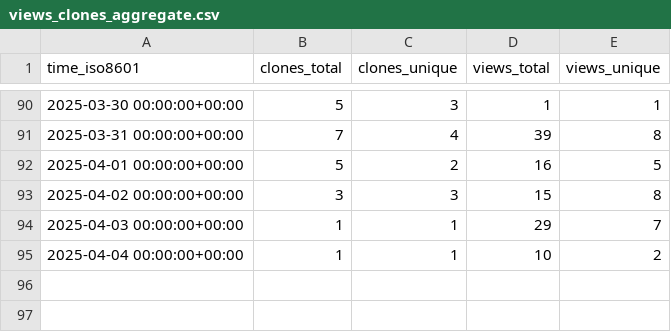
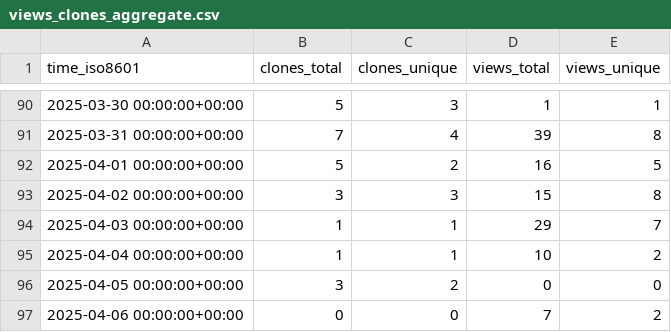
Before and after one commit to MLDataAnalytics/pNet, a CSV file: MLDataAnalytics/pNet/ghrs-data/views_clones_aggregate.csv, drawn as a sheet; only a part is shown, gaps mark what is left out.

```diff
--- a/MLDataAnalytics/pNet/ghrs-data/views_clones_aggregate.csv
+++ b/MLDataAnalytics/pNet/ghrs-data/views_clones_aggregate.csv
@@ -95 +95,3 @@ time_iso8601,clones_total,clones_unique,views_total,views_unique
 2025-04-04 00:00:00+00:00,1,1,10,2
+2025-04-05 00:00:00+00:00,3,2,0,0
+2025-04-06 00:00:00+00:00,0,0,7,2
```
Also changed, not shown: 1 other file.
